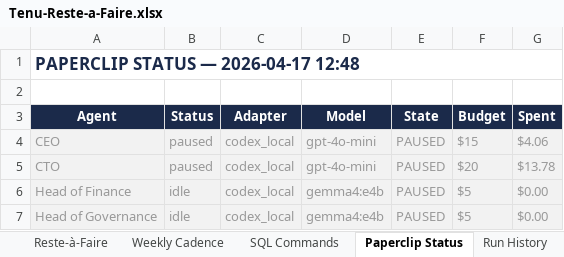
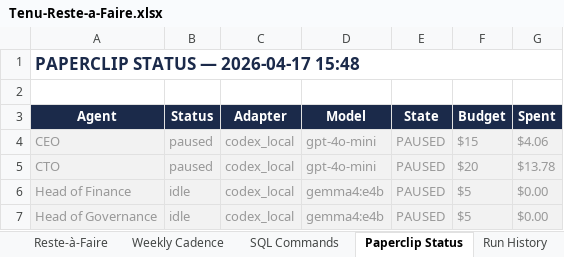
Before and after one commit to malikmubashir/tenu-world, an Excel workbook: Tenu-Reste-a-Faire.xlsx, sheet Paperclip Status, drawn as a sheet; only a part is shown; values as stored, in another font and other column widths than the file's, no borders; the diff names each change by its address in the sheet, - before the commit and + after, or states it on an @@ line.

```diff
--- a/Tenu-Reste-a-Faire.xlsx (sheet Paperclip Status)
+++ b/Tenu-Reste-a-Faire.xlsx (sheet Paperclip Status)
-A1 (Agent): PAPERCLIP STATUS — 2026-04-17 12:48
+A1 (Agent): PAPERCLIP STATUS — 2026-04-17 15:48
```
Also changed, not shown: sheet Run History, 11 other files.
